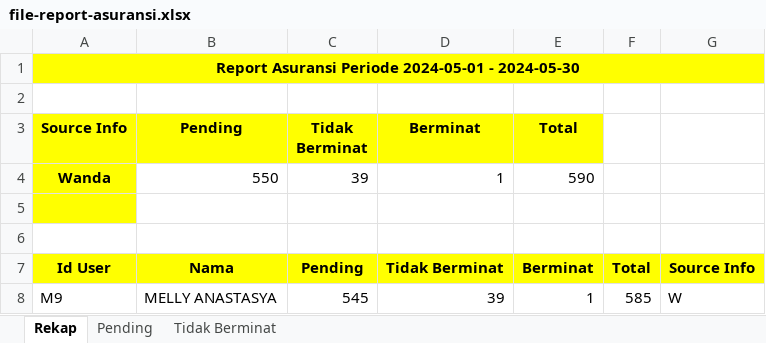
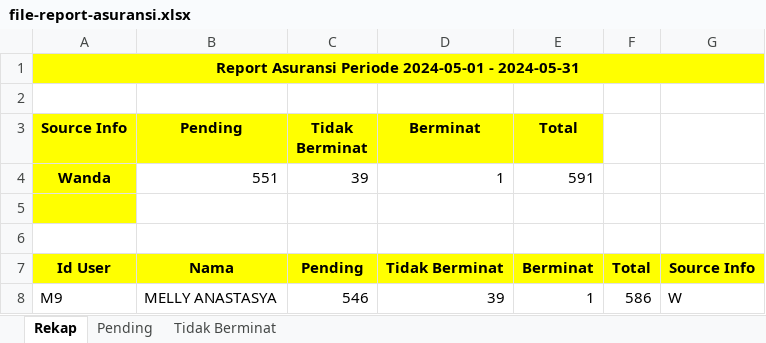
Before and after one commit to Rahmat-Afriyadi/wkm-api, an Excel workbook: file-report-asuransi.xlsx, sheet Rekap, drawn as a sheet; values as stored, in another font and other column widths than the file's, no borders; the diff names each change by its address in the sheet, - before the commit and + after, or states it on an @@ line.

```diff
--- a/file-report-asuransi.xlsx (sheet Rekap)
+++ b/file-report-asuransi.xlsx (sheet Rekap)
-A1 (Source Info): …2024-05-01 - 2024-05-30
+A1 (Source Info): …2024-05-01 - 2024-05-31
-B4 (Pending): 550
+B4 (Pending): 551
-E4 (Total): 590
+E4 (Total): 591
-C8 (Tidak Berminat): 545
+C8 (Tidak Berminat): 546
-F8: 585
+F8: 586
```
Also changed, not shown: sheet Pending, sheet Tidak Berminat, 15 other files.
